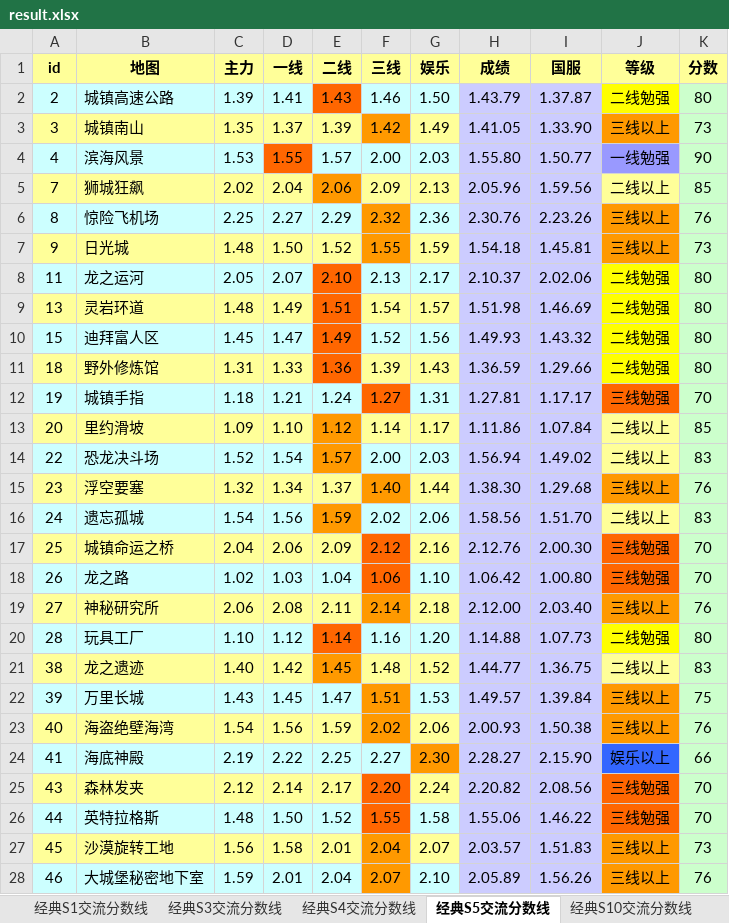
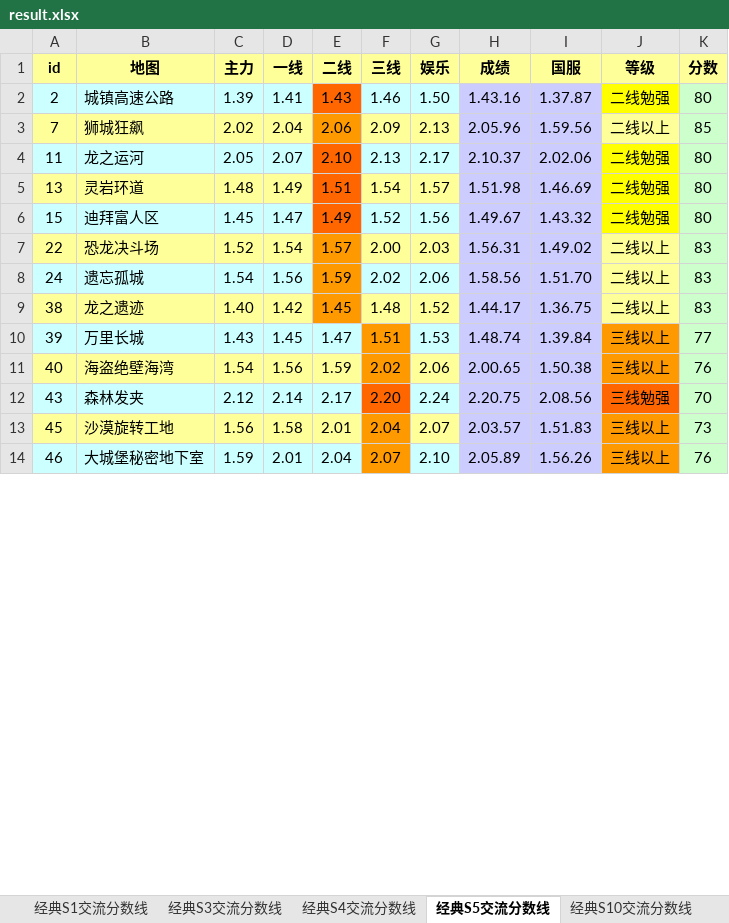
Before and after one commit to Felix-Project/GameRecord, an Excel workbook: game/result.xlsx, sheet 经典S5交流分数线, drawn as a sheet; only a part is shown; values as stored, in another font and other column widths than the file's, no borders; removed rows and columns are numbered as before the commit, all else as after; the diff covers the shown part only; the diff names each change by its address in the sheet, - before the commit and + after, or states it on an @@ line.

```diff
--- a/game/result.xlsx (sheet 经典S5交流分数线)
+++ b/game/result.xlsx (sheet 经典S5交流分数线)
-H2 (成绩): 1.43.79
+H2 (成绩): 1.43.16
-row 3: 3 | 城镇南山 | 1.35 | 1.37 | 1.39 | 1.42 | 1.49 | 1.41.05 | 1.33.90 | 三线以上 | 73
-row 4: 4 | 滨海风景 | 1.53 | 1.55 | 1.57 | 2.00 | 2.03 | 1.55.80 | 1.50.77 | 一线勉强 | 90
-row 6: 8 | 惊险飞机场 | 2.25 | 2.27 | 2.29 | 2.32 | 2.36 | 2.30.76 | 2.23.26 | 三线以上 | 76
-row 7: 9 | 日光城 | 1.48 | 1.50 | 1.52 | 1.55 | 1.59 | 1.54.18 | 1.45.81 | 三线以上 | 73
-H6 (成绩): 1.49.93
+H6 (成绩): 1.49.67
-row 11: 18 | 野外修炼馆 | 1.31 | 1.33 | 1.36 | 1.39 | 1.43 | 1.36.59 | 1.29.66 | 二线勉强 | 80
-row 12: 19 | 城镇手指 | 1.18 | 1.21 | 1.24 | 1.27 | 1.31 | 1.27.81 | 1.17.17 | 三线勉强 | 70
-row 13: 20 | 里约滑坡 | 1.09 | 1.10 | 1.12 | 1.14 | 1.17 | 1.11.86 | 1.07.84 | 二线以上 | 85
-A7:D7 fill: #CCFFFF
+A7:D7 fill: #FFFF99
-F7:G7 fill: #CCFFFF
+F7:G7 fill: #FFFF99
-H7 (成绩): 1.56.94
+H7 (成绩): 1.56.31
-row 15: 23 | 浮空要塞 | 1.32 | 1.34 | 1.37 | 1.40 | 1.44 | 1.38.30 | 1.29.68 | 三线以上 | 76
-row 17: 25 | 城镇命运之桥 | 2.04 | 2.06 | 2.09 | 2.12 | 2.16 | 2.12.76 | 2.00.30 | 三线勉强 | 70
-row 18: 26 | 龙之路 | 1.02 | 1.03 | 1.04 | 1.06 | 1.10 | 1.06.42 | 1.00.80 | 三线勉强 | 70
-row 19: 27 | 神秘研究所 | 2.06 | 2.08 | 2.11 | 2.14 | 2.18 | 2.12.00 | 2.03.40 | 三线以上 | 76
-row 20: 28 | 玩具工厂 | 1.10 | 1.12 | 1.14 | 1.16 | 1.20 | 1.14.88 | 1.07.73 | 二线勉强 | 80
-H9 (成绩): 1.44.77
+H9 (成绩): 1.44.17
-H10 (成绩): 1.49.57
+H10 (成绩): 1.48.74
-K10 (分数): 75
+K10 (分数): 77
-H11 (成绩): 2.00.93
+H11 (成绩): 2.00.65
-row 24: 41 | 海底神殿 | 2.19 | 2.22 | 2.25 | 2.27 | 2.30 | 2.28.27 | 2.15.90 | 娱乐以上 | 66
-A12:E12 fill: #FFFF99
+A12:E12 fill: #CCFFFF
-G12 fill: #FFFF99
+G12 fill: #CCFFFF
-H12 (成绩): 2.20.82
+H12 (成绩): 2.20.75
-row 26: 44 | 英特拉格斯 | 1.48 | 1.50 | 1.52 | 1.55 | 1.58 | 1.55.06 | 1.46.22 | 三线勉强 | 70
```
Also changed, not shown: 11 removed rows, 3 edited cells and cell formats elsewhere in this sheet, sheet 经典S10交流分数线, sheet 经典S4交流分数线, sheet 经典S3交流分数线, sheet 经典S1交流分数线, 7 other files.
